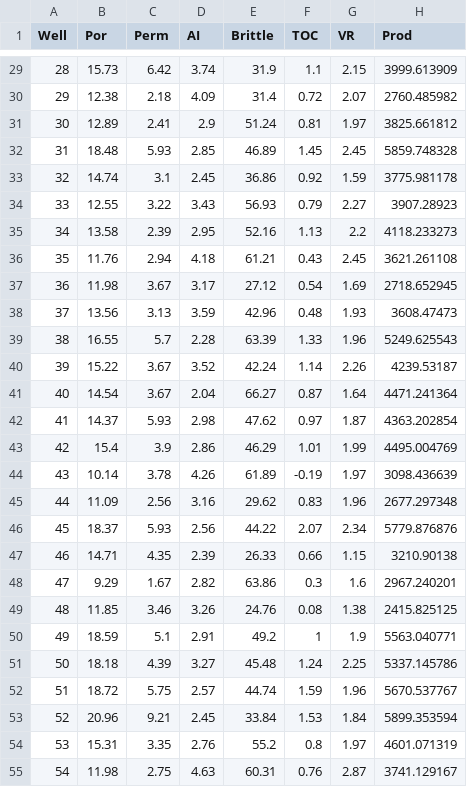
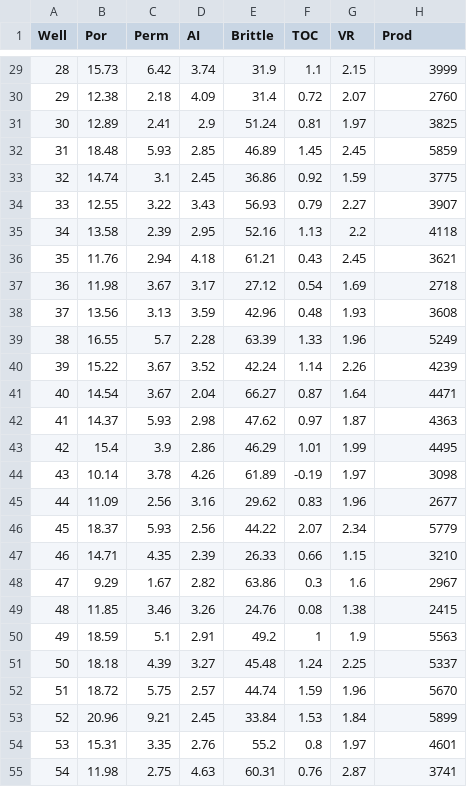
Before and after one commit to Alam-A99/Case-Study, a CSV file: LATIHAN_MULTIPLE _REG.csv, drawn as a sheet; only a part is shown, gaps mark what is left out; the diff covers the shown part only.

```diff
--- a/LATIHAN_MULTIPLE _REG.csv
+++ b/LATIHAN_MULTIPLE _REG.csv
@@ -29,27 +29,27 @@ Well,Por,Perm,AI,Brittle,TOC,VR,Prod
-28,15.73,6.42,3.74,31.9,1.1,2.15,3999.613909
-29,12.38,2.18,4.09,31.4,0.72,2.07,2760.485982
-30,12.89,2.41,2.9,51.24,0.81,1.97,3825.661812
-31,18.48,5.93,2.85,46.89,1.45,2.45,5859.748328
-32,14.74,3.1,2.45,36.86,0.92,1.59,3775.981178
-33,12.55,3.22,3.43,56.93,0.79,2.27,3907.28923
-34,13.58,2.39,2.95,52.16,1.13,2.2,4118.233273
-35,11.76,2.94,4.18,61.21,0.43,2.45,3621.261108
-36,11.98,3.67,3.17,27.12,0.54,1.69,2718.652945
-37,13.56,3.13,3.59,42.96,0.48,1.93,3608.47473
-38,16.55,5.7,2.28,63.39,1.33,1.96,5249.625543
-39,15.22,3.67,3.52,42.24,1.14,2.26,4239.53187
-40,14.54,3.67,2.04,66.27,0.87,1.64,4471.241364
-41,14.37,5.93,2.98,47.62,0.97,1.87,4363.202854
-42,15.4,3.9,2.86,46.29,1.01,1.99,4495.004769
-43,10.14,3.78,4.26,61.89,-0.19,1.97,3098.436639
-44,11.09,2.56,3.16,29.62,0.83,1.96,2677.297348
-45,18.37,5.93,2.56,44.22,2.07,2.34,5779.876876
-46,14.71,4.35,2.39,26.33,0.66,1.15,3210.90138
-47,9.29,1.67,2.82,63.86,0.3,1.6,2967.240201
-48,11.85,3.46,3.26,24.76,0.08,1.38,2415.825125
-49,18.59,5.1,2.91,49.2,1,1.9,5563.040771
-50,18.18,4.39,3.27,45.48,1.24,2.25,5337.145786
-51,18.72,5.75,2.57,44.74,1.59,1.96,5670.537767
-52,20.96,9.21,2.45,33.84,1.53,1.84,5899.353594
-53,15.31,3.35,2.76,55.2,0.8,1.97,4601.071319
-54,11.98,2.75,4.63,60.31,0.76,2.87,3741.129167
+28,15.73,6.42,3.74,31.9,1.1,2.15,3999
+29,12.38,2.18,4.09,31.4,0.72,2.07,2760
+30,12.89,2.41,2.9,51.24,0.81,1.97,3825
+31,18.48,5.93,2.85,46.89,1.45,2.45,5859
+32,14.74,3.1,2.45,36.86,0.92,1.59,3775
+33,12.55,3.22,3.43,56.93,0.79,2.27,3907
+34,13.58,2.39,2.95,52.16,1.13,2.2,4118
+35,11.76,2.94,4.18,61.21,0.43,2.45,3621
+36,11.98,3.67,3.17,27.12,0.54,1.69,2718
+37,13.56,3.13,3.59,42.96,0.48,1.93,3608
+38,16.55,5.7,2.28,63.39,1.33,1.96,5249
+39,15.22,3.67,3.52,42.24,1.14,2.26,4239
+40,14.54,3.67,2.04,66.27,0.87,1.64,4471
+41,14.37,5.93,2.98,47.62,0.97,1.87,4363
+42,15.4,3.9,2.86,46.29,1.01,1.99,4495
+43,10.14,3.78,4.26,61.89,-0.19,1.97,3098
+44,11.09,2.56,3.16,29.62,0.83,1.96,2677
+45,18.37,5.93,2.56,44.22,2.07,2.34,5779
+46,14.71,4.35,2.39,26.33,0.66,1.15,3210
+47,9.29,1.67,2.82,63.86,0.3,1.6,2967
+48,11.85,3.46,3.26,24.76,0.08,1.38,2415
+49,18.59,5.1,2.91,49.2,1,1.9,5563
+50,18.18,4.39,3.27,45.48,1.24,2.25,5337
+51,18.72,5.75,2.57,44.74,1.59,1.96,5670
+52,20.96,9.21,2.45,33.84,1.53,1.84,5899
+53,15.31,3.35,2.76,55.2,0.8,1.97,4601
+54,11.98,2.75,4.63,60.31,0.76,2.87,3741
```
Also changed, not shown: 173 edited cells elsewhere in this file.
